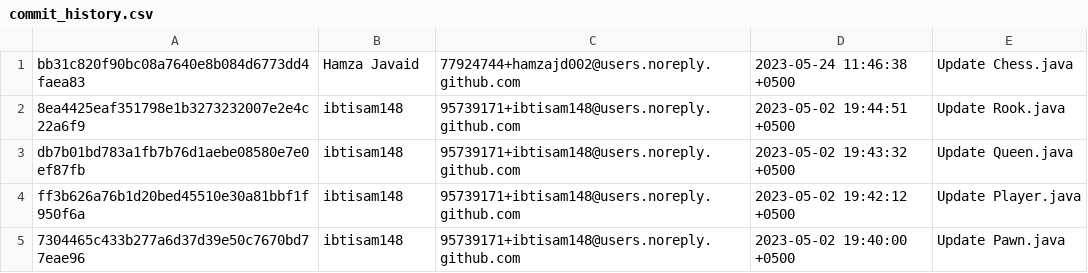
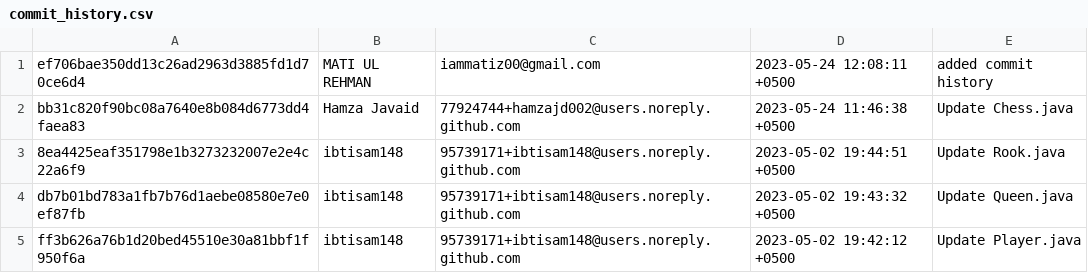
Before and after one commit to ibtisam148/Chess-Game, a CSV file: commit_history.csv, drawn as a sheet; only a part is shown; the shorter side is filled out with more unchanged rows.

Commit message:
added commit history

```diff
--- a/commit_history.csv
+++ b/commit_history.csv
@@ -1 +1,2 @@
+"ef706bae350dd13c26ad2963d3885fd1d70ce6d4","MATI UL REHMAN","iammatiz00@gmail.com","2023-05-24 12:08:11 +0500","added commit history"
 "bb31c820f90bc08a7640e8b084d6773dd4faea83","Hamza Javaid","77924744+hamzajd002@users.noreply.github.com","2023-05-24 11:46:38 +0500","Update Chess.java"
```
